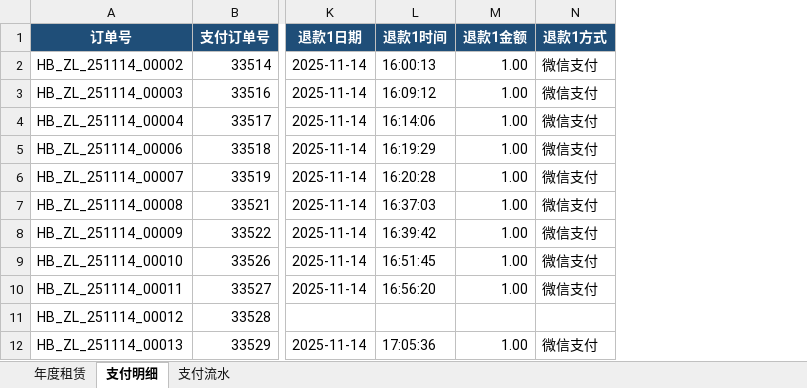
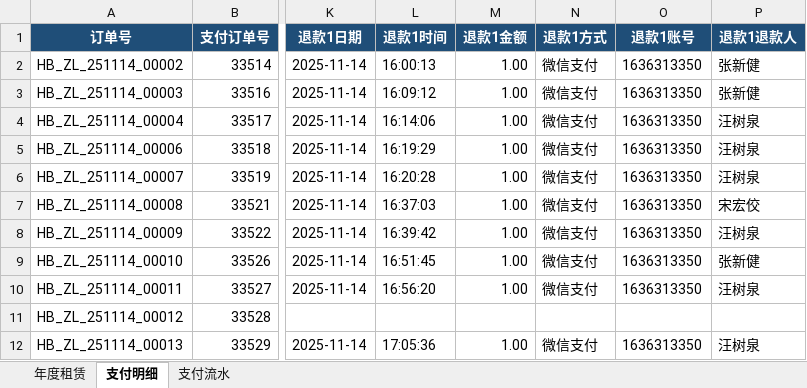
Before and after one commit to cangjie/snowmeet_ai_doc, an Excel workbook: huaibei_rent_orders_fy_2025-05-01_2026-04-30.xlsx, sheet 支付明细, drawn as a sheet; only a part is shown, gaps mark what is left out; values as stored, in another font and other column widths than the file's, no borders; the diff names each change by its address in the sheet, - before the commit and + after, or states it on an @@ line.

```diff
--- a/huaibei_rent_orders_fy_2025-05-01_2026-04-30.xlsx (sheet 支付明细)
+++ b/huaibei_rent_orders_fy_2025-05-01_2026-04-30.xlsx (sheet 支付明细)
+column O (退款1账号), rows 2-12: 1636313350 | 1636313350 | 1636313350 | 1636313350 | 1636313350 | 1636313350 | 1636313350 | 1636313350 | 1636313350 |  | 1636313350
+column P (退款1退款人), rows 2-12: 张新健 | 张新健 | 汪树泉 | 汪树泉 | 汪树泉 | 宋宏佼 | 汪树泉 | 张新健 | 汪树泉 |  | 汪树泉
```
Also changed, not shown: sheet 年度租赁, sheet 支付流水, huaibei_care_orders_fy_2025-05-01_2026-04-30.xlsx, merged_retail_orders_fy_2025-05-01_2026-04-30.xlsx, 37 other files.
